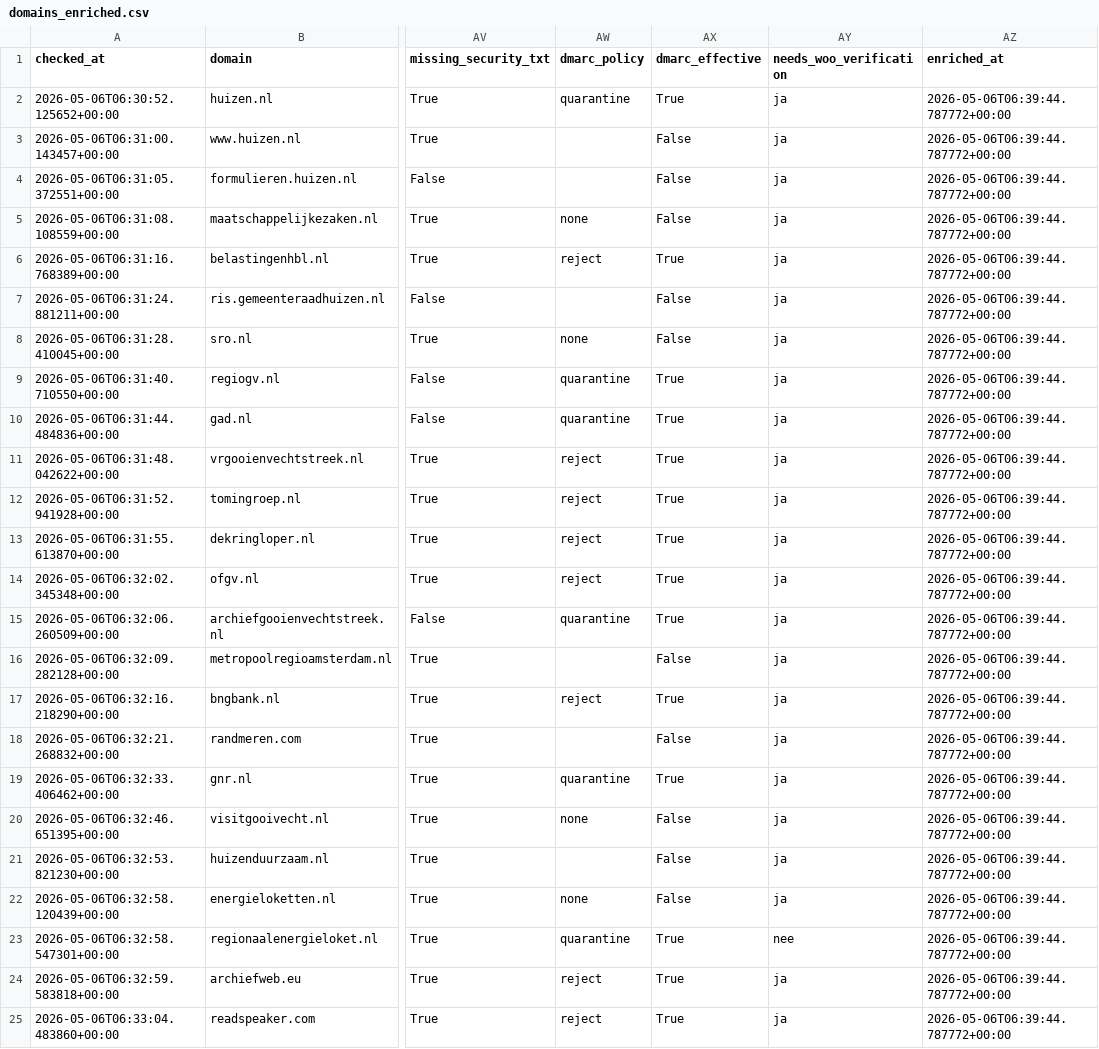
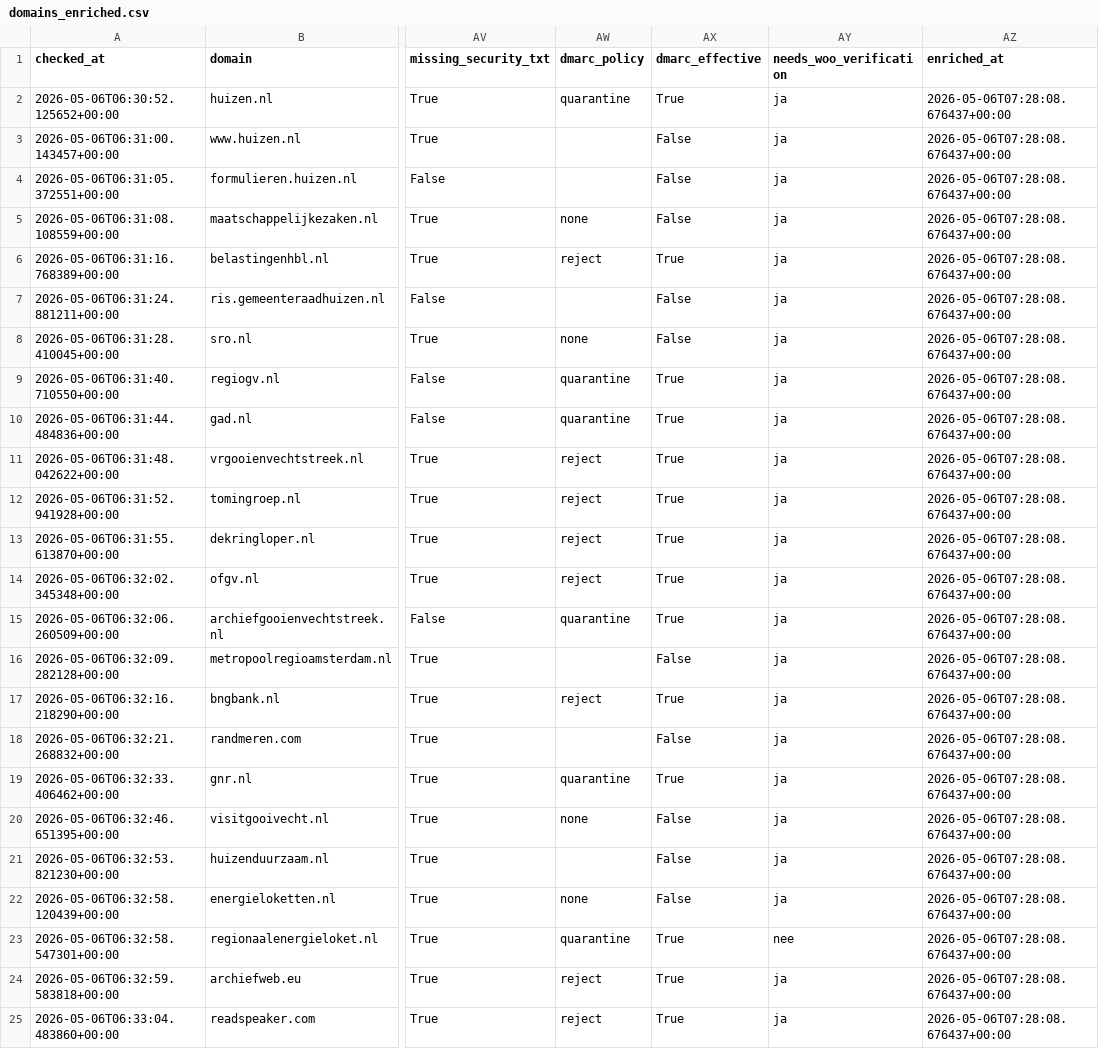
Before and after one commit to rubenwoudsma/digitale-ketenkaart, a CSV file: data/processed/latest/domains_enriched.csv, drawn as a sheet; only a part is shown, gaps mark what is left out; the diff names each change by its address in the sheet, - before the commit and + after, or states it on an @@ line.

```diff
--- a/data/processed/latest/domains_enriched.csv
+++ b/data/processed/latest/domains_enriched.csv
-AZ2:AZ25 (enriched_at): 2026-05-06T06:39:44.787772+00:00
+AZ2:AZ25 (enriched_at): 2026-05-06T07:28:08.676437+00:00
```
Also changed, not shown: 1 other file.
